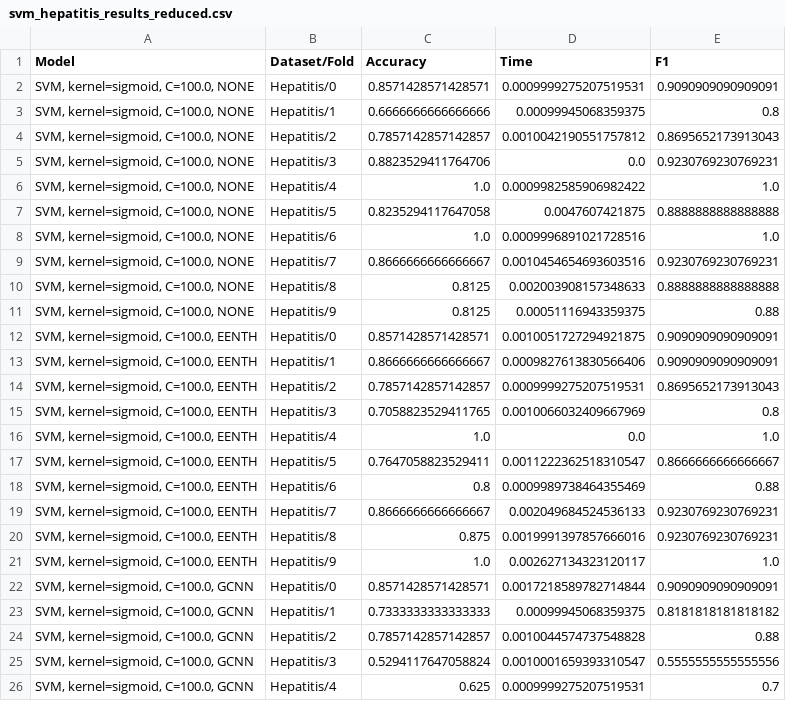
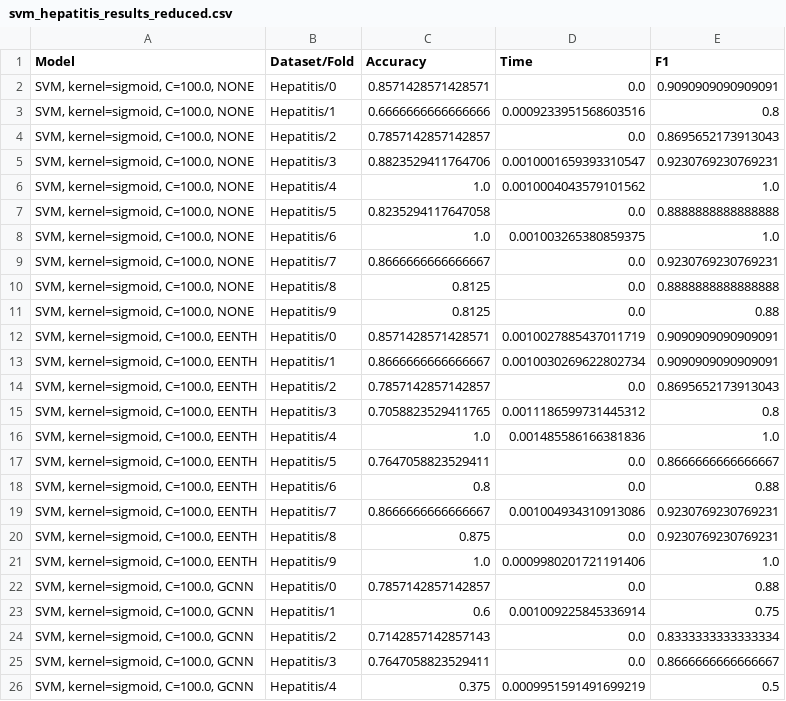
Before and after one commit to alobo01/IML2, a CSV file: Hepatitis/svm_hepatitis_results_reduced.csv, drawn as a sheet; only a part is shown; the diff covers the shown part only.

```diff
--- a/Hepatitis/svm_hepatitis_results_reduced.csv
+++ b/Hepatitis/svm_hepatitis_results_reduced.csv
@@ -1,26 +1,26 @@
 Model,Dataset/Fold,Accuracy,Time,F1
-"SVM, kernel=sigmoid, C=100.0, NONE",Hepatitis/0,0.8571428571428571,0.0009999275207519531,0.9090909090909091
-"SVM, kernel=sigmoid, C=100.0, NONE",Hepatitis/1,0.6666666666666666,0.00099945068359375,0.8
-"SVM, kernel=sigmoid, C=100.0, NONE",Hepatitis/2,0.7857142857142857,0.0010042190551757812,0.8695652173913043
-"SVM, kernel=sigmoid, C=100.0, NONE",Hepatitis/3,0.8823529411764706,0.0,0.9230769230769231
-"SVM, kernel=sigmoid, C=100.0, NONE",Hepatitis/4,1.0,0.0009982585906982422,1.0
-"SVM, kernel=sigmoid, C=100.0, NONE",Hepatitis/5,0.8235294117647058,0.0047607421875,0.8888888888888888
-"SVM, kernel=sigmoid, C=100.0, NONE",Hepatitis/6,1.0,0.0009996891021728516,1.0
-"SVM, kernel=sigmoid, C=100.0, NONE",Hepatitis/7,0.8666666666666667,0.0010454654693603516,0.9230769230769231
-"SVM, kernel=sigmoid, C=100.0, NONE",Hepatitis/8,0.8125,0.002003908157348633,0.8888888888888888
-"SVM, kernel=sigmoid, C=100.0, NONE",Hepatitis/9,0.8125,0.00051116943359375,0.88
-"SVM, kernel=sigmoid, C=100.0, EENTH",Hepatitis/0,0.8571428571428571,0.0010051727294921875,0.9090909090909091
-"SVM, kernel=sigmoid, C=100.0, EENTH",Hepatitis/1,0.8666666666666667,0.0009827613830566406,0.9090909090909091
-"SVM, kernel=sigmoid, C=100.0, EENTH",Hepatitis/2,0.7857142857142857,0.0009999275207519531,0.8695652173913043
-"SVM, kernel=sigmoid, C=100.0, EENTH",Hepatitis/3,0.7058823529411765,0.0010066032409667969,0.8
-"SVM, kernel=sigmoid, C=100.0, EENTH",Hepatitis/4,1.0,0.0,1.0
-"SVM, kernel=sigmoid, C=100.0, EENTH",Hepatitis/5,0.7647058823529411,0.0011222362518310547,0.8666666666666667
-"SVM, kernel=sigmoid, C=100.0, EENTH",Hepatitis/6,0.8,0.0009989738464355469,0.88
-"SVM, kernel=sigmoid, C=100.0, EENTH",Hepatitis/7,0.8666666666666667,0.002049684524536133,0.9230769230769231
-"SVM, kernel=sigmoid, C=100.0, EENTH",Hepatitis/8,0.875,0.0019991397857666016,0.9230769230769231
-"SVM, kernel=sigmoid, C=100.0, EENTH",Hepatitis/9,1.0,0.002627134323120117,1.0
-"SVM, kernel=sigmoid, C=100.0, GCNN",Hepatitis/0,0.8571428571428571,0.0017218589782714844,0.9090909090909091
-"SVM, kernel=sigmoid, C=100.0, GCNN",Hepatitis/1,0.7333333333333333,0.00099945068359375,0.8181818181818182
-"SVM, kernel=sigmoid, C=100.0, GCNN",Hepatitis/2,0.7857142857142857,0.0010044574737548828,0.88
-"SVM, kernel=sigmoid, C=100.0, GCNN",Hepatitis/3,0.5294117647058824,0.0010001659393310547,0.5555555555555556
-"SVM, kernel=sigmoid, C=100.0, GCNN",Hepatitis/4,0.625,0.0009999275207519531,0.7
+"SVM, kernel=sigmoid, C=100.0, NONE",Hepatitis/0,0.8571428571428571,0.0,0.9090909090909091
+"SVM, kernel=sigmoid, C=100.0, NONE",Hepatitis/1,0.6666666666666666,0.0009233951568603516,0.8
+"SVM, kernel=sigmoid, C=100.0, NONE",Hepatitis/2,0.7857142857142857,0.0,0.8695652173913043
+"SVM, kernel=sigmoid, C=100.0, NONE",Hepatitis/3,0.8823529411764706,0.0010001659393310547,0.9230769230769231
+"SVM, kernel=sigmoid, C=100.0, NONE",Hepatitis/4,1.0,0.0010004043579101562,1.0
+"SVM, kernel=sigmoid, C=100.0, NONE",Hepatitis/5,0.8235294117647058,0.0,0.8888888888888888
+"SVM, kernel=sigmoid, C=100.0, NONE",Hepatitis/6,1.0,0.001003265380859375,1.0
+"SVM, kernel=sigmoid, C=100.0, NONE",Hepatitis/7,0.8666666666666667,0.0,0.9230769230769231
+"SVM, kernel=sigmoid, C=100.0, NONE",Hepatitis/8,0.8125,0.0,0.8888888888888888
+"SVM, kernel=sigmoid, C=100.0, NONE",Hepatitis/9,0.8125,0.0,0.88
+"SVM, kernel=sigmoid, C=100.0, EENTH",Hepatitis/0,0.8571428571428571,0.0010027885437011719,0.9090909090909091
+"SVM, kernel=sigmoid, C=100.0, EENTH",Hepatitis/1,0.8666666666666667,0.0010030269622802734,0.9090909090909091
+"SVM, kernel=sigmoid, C=100.0, EENTH",Hepatitis/2,0.7857142857142857,0.0,0.8695652173913043
+"SVM, kernel=sigmoid, C=100.0, EENTH",Hepatitis/3,0.7058823529411765,0.0011186599731445312,0.8
+"SVM, kernel=sigmoid, C=100.0, EENTH",Hepatitis/4,1.0,0.001485586166381836,1.0
+"SVM, kernel=sigmoid, C=100.0, EENTH",Hepatitis/5,0.7647058823529411,0.0,0.8666666666666667
+"SVM, kernel=sigmoid, C=100.0, EENTH",Hepatitis/6,0.8,0.0,0.88
+"SVM, kernel=sigmoid, C=100.0, EENTH",Hepatitis/7,0.8666666666666667,0.001004934310913086,0.9230769230769231
+"SVM, kernel=sigmoid, C=100.0, EENTH",Hepatitis/8,0.875,0.0,0.9230769230769231
+"SVM, kernel=sigmoid, C=100.0, EENTH",Hepatitis/9,1.0,0.0009980201721191406,1.0
+"SVM, kernel=sigmoid, C=100.0, GCNN",Hepatitis/0,0.7857142857142857,0.0,0.88
+"SVM, kernel=sigmoid, C=100.0, GCNN",Hepatitis/1,0.6,0.001009225845336914,0.75
+"SVM, kernel=sigmoid, C=100.0, GCNN",Hepatitis/2,0.7142857142857143,0.0,0.8333333333333334
+"SVM, kernel=sigmoid, C=100.0, GCNN",Hepatitis/3,0.7647058823529411,0.0,0.8666666666666667
+"SVM, kernel=sigmoid, C=100.0, GCNN",Hepatitis/4,0.375,0.0009951591491699219,0.5
```
Also changed, not shown: 22 edited cells elsewhere in this file, Hepatitis/svm_hepatitis_results_best1.csv, Hepatitis/svm_hepatitis_results_best5.csv, 26 other files.
